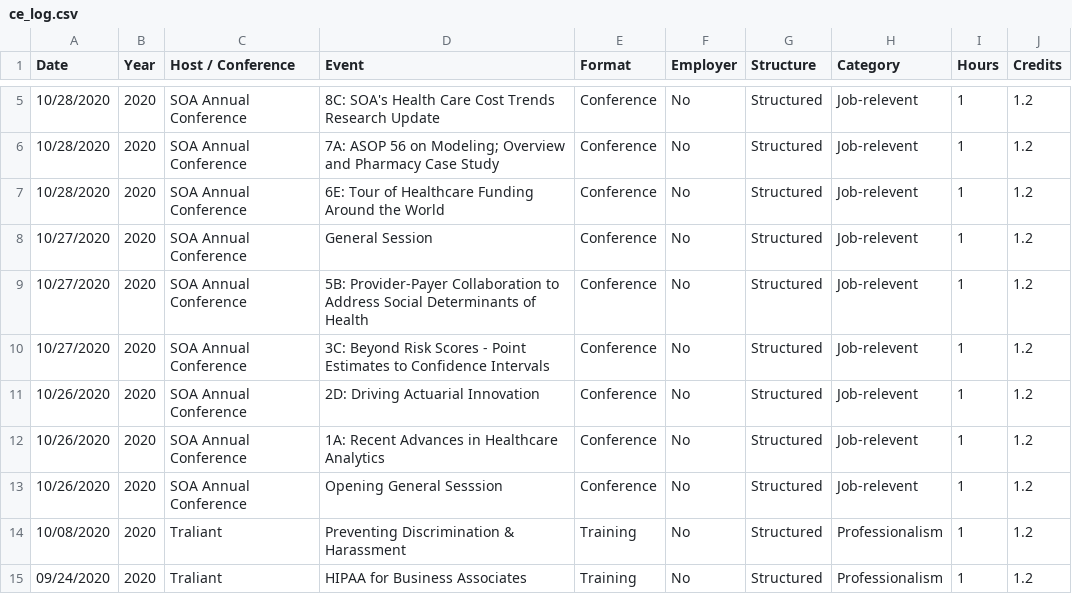
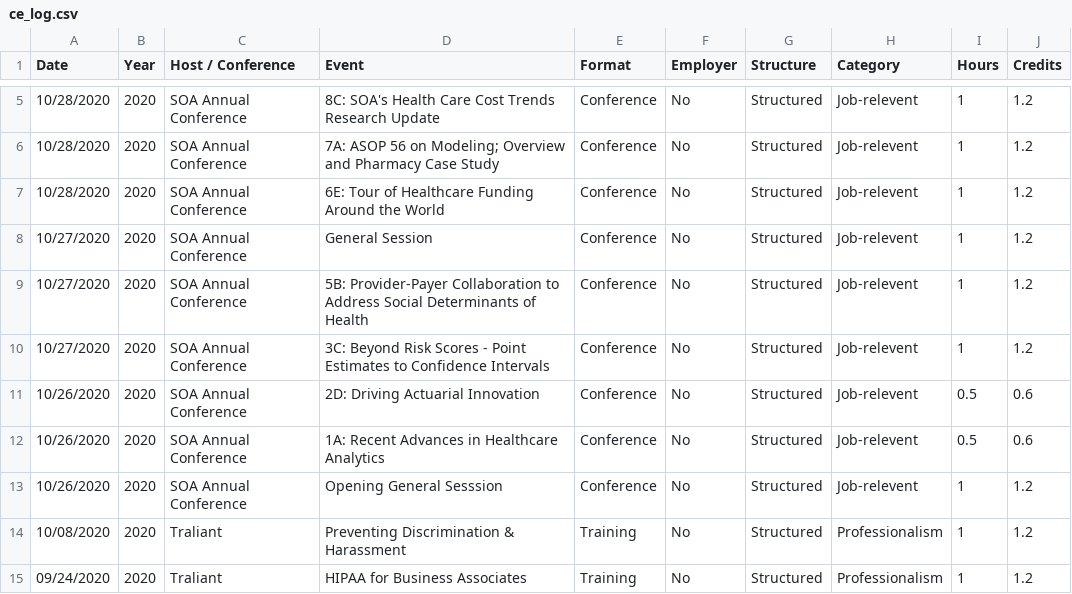
Before and after one commit to johnsug/continuing_ed, a CSV file: ce_log.csv, drawn as a sheet; only a part is shown, gaps mark what is left out.

Commit message:
Update ce_log.csv

```diff
--- a/ce_log.csv
+++ b/ce_log.csv
@@ -10,4 +10,4 @@ Date,Year,Host / Conference,Event,Format,Employer,Structure,Category,Hours,Credi
 10/27/2020,2020,SOA Annual Conference,3C: Beyond Risk Scores - Point Estimates to Confidence Intervals,Conference,No,Structured,Job-relevent,1,1.2
-10/26/2020,2020,SOA Annual Conference,2D: Driving Actuarial Innovation,Conference,No,Structured,Job-relevent,1,1.2
-10/26/2020,2020,SOA Annual Conference,1A: Recent Advances in Healthcare Analytics,Conference,No,Structured,Job-relevent,1,1.2
+10/26/2020,2020,SOA Annual Conference,2D: Driving Actuarial Innovation,Conference,No,Structured,Job-relevent,0.5,0.6
+10/26/2020,2020,SOA Annual Conference,1A: Recent Advances in Healthcare Analytics,Conference,No,Structured,Job-relevent,0.5,0.6
 10/26/2020,2020,SOA Annual Conference,Opening General Sesssion,Conference,No,Structured,Job-relevent,1,1.2
```
